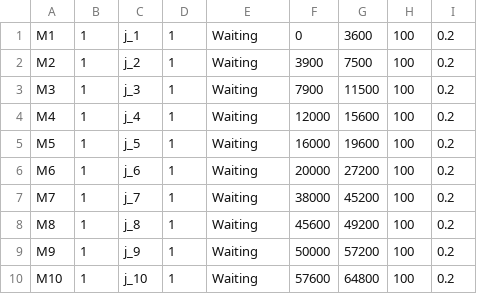
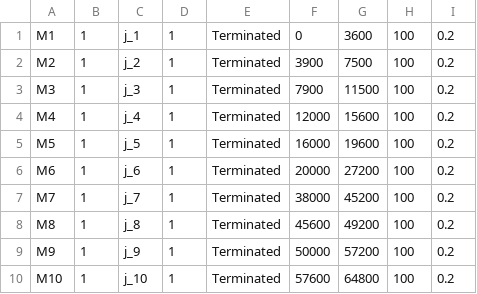
Before and after one commit to JosephSe/cluster_optimization, a CSV file: data/batch_task_v1.csv, drawn as a sheet.

Commit message:
minor changes

```diff
--- a/data/batch_task_v1.csv
+++ b/data/batch_task_v1.csv
@@ -1,10 +1,10 @@
-M1,1,j_1,1,Waiting,0,3600,100,0.2
-M2,1,j_2,1,Waiting,3900,7500,100,0.2
-M3,1,j_3,1,Waiting,7900,11500,100,0.2
-M4,1,j_4,1,Waiting,12000,15600,100,0.2
-M5,1,j_5,1,Waiting,16000,19600,100,0.2
-M6,1,j_6,1,Waiting,20000,27200,100,0.2
-M7,1,j_7,1,Waiting,38000,45200,100,0.2
-M8,1,j_8,1,Waiting,45600,49200,100,0.2
-M9,1,j_9,1,Waiting,50000,57200,100,0.2
-M10,1,j_10,1,Waiting,57600,64800,100,0.2
+M1,1,j_1,1,Terminated,0,3600,100,0.2
+M2,1,j_2,1,Terminated,3900,7500,100,0.2
+M3,1,j_3,1,Terminated,7900,11500,100,0.2
+M4,1,j_4,1,Terminated,12000,15600,100,0.2
+M5,1,j_5,1,Terminated,16000,19600,100,0.2
+M6,1,j_6,1,Terminated,20000,27200,100,0.2
+M7,1,j_7,1,Terminated,38000,45200,100,0.2
+M8,1,j_8,1,Terminated,45600,49200,100,0.2
+M9,1,j_9,1,Terminated,50000,57200,100,0.2
+M10,1,j_10,1,Terminated,57600,64800,100,0.2
```
